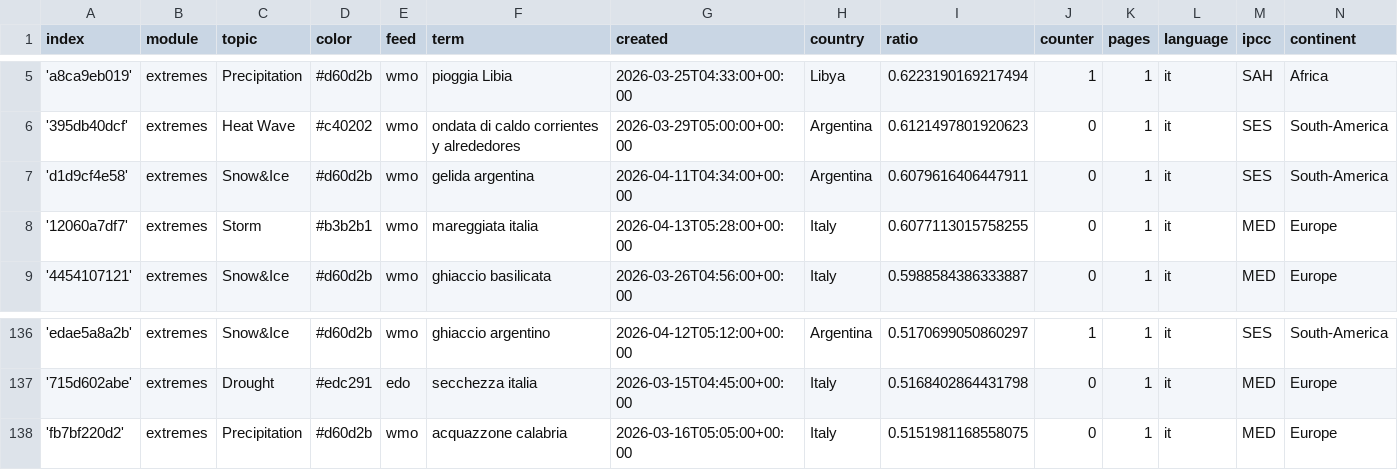
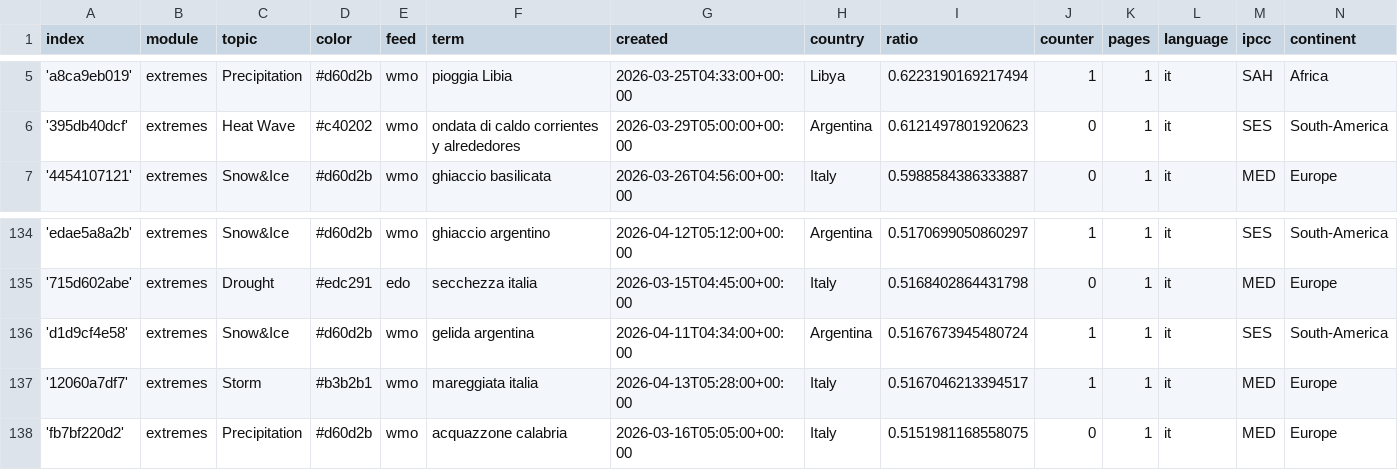
Before and after one commit to annajungfleischnews/italianExtremes, a CSV file: terms.csv, drawn as a sheet; only a part is shown, gaps mark what is left out.

Commit message:
Commit from GitHub Actions (harvest:0.0)

```diff
--- a/terms.csv
+++ b/terms.csv
@@ -6,4 +6,2 @@ index,module,topic,color,feed,term,created,country,ratio,counter,pages,language,
 '395db40dcf',extremes,Heat Wave,#c40202,wmo,ondata di caldo corrientes y alrededores,2026-03-29T05:00:00+00:00,Argentina,0.6121497801920623,0,1,it,SES,South-America
-'d1d9cf4e58',extremes,Snow&Ice,#d60d2b,wmo,gelida argentina,2026-04-11T04:34:00+00:00,Argentina,0.6079616406447911,0,1,it,SES,South-America
-'12060a7df7',extremes,Storm,#b3b2b1,wmo,mareggiata italia,2026-04-13T05:28:00+00:00,Italy,0.6077113015758255,0,1,it,MED,Europe
 '4454107121',extremes,Snow&Ice,#d60d2b,wmo,ghiaccio basilicata,2026-03-26T04:56:00+00:00,Italy,0.5988584386333887,0,1,it,MED,Europe
@@ -137,2 +135,4 @@ index,module,topic,color,feed,term,created,country,ratio,counter,pages,language,
 '715d602abe',extremes,Drought,#edc291,edo,secchezza italia,2026-03-15T04:45:00+00:00,Italy,0.5168402864431798,0,1,it,MED,Europe
+'d1d9cf4e58',extremes,Snow&Ice,#d60d2b,wmo,gelida argentina,2026-04-11T04:34:00+00:00,Argentina,0.5167673945480724,1,1,it,SES,South-America
+'12060a7df7',extremes,Storm,#b3b2b1,wmo,mareggiata italia,2026-04-13T05:28:00+00:00,Italy,0.5167046213394517,1,1,it,MED,Europe
 'fb7bf220d2',extremes,Precipitation,#d60d2b,wmo,acquazzone calabria,2026-03-16T05:05:00+00:00,Italy,0.5151981168558075,0,1,it,MED,Europe
```
